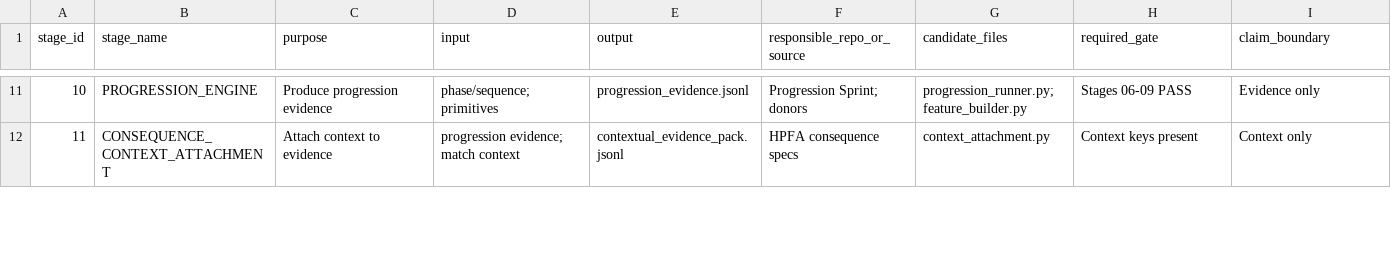
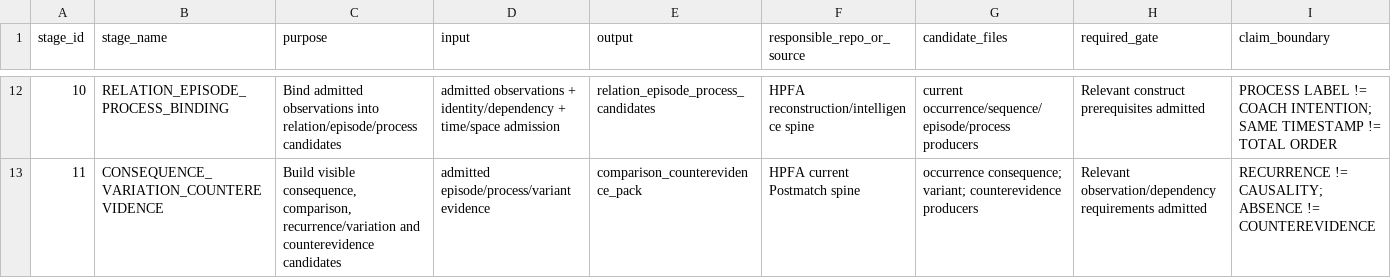
Before and after one commit to Hikmetpinarbas/hpfa, a TSV file: docs/hpfa_postmatch_analysis_stage_map_v1.tsv, drawn as a sheet; only a part is shown, gaps mark what is left out; addresses are those after the commit; the diff covers the shown part only; the diff names each change by its address in the sheet, - before the commit and + after, or states it on an @@ line.

Commit message:
Reframe Postmatch stage map around ZFGV capability admission

```diff
--- a/docs/hpfa_postmatch_analysis_stage_map_v1.tsv
+++ b/docs/hpfa_postmatch_analysis_stage_map_v1.tsv
-B12 (stage_name): PROGRESSION_ENGINE
+B12 (stage_name): RELATION_EPISODE_PROCESS_BINDING
-C12 (purpose): Produce progression evidence
+C12 (purpose): Bind admitted observations into relation/episode/process candidates
-D12 (input): phase/sequence; primitives
+D12 (input): admitted observations + identity/dependency + time/space admission
-E12 (output): progression_evidence.jsonl
+E12 (output): relation_episode_process_candidates
-F12 (responsible_repo_or_source): Progression Sprint; donors
+F12 (responsible_repo_or_source): HPFA reconstruction/intelligence spine
-G12 (candidate_files): progression_runner.py; feature_builder.py
+G12 (candidate_files): current occurrence/sequence/episode/process producers
-H12 (required_gate): Stages 06-09 PASS
+H12 (required_gate): Relevant construct prerequisites admitted
-I12 (claim_boundary): Evidence only
+I12 (claim_boundary): PROCESS LABEL != COACH INTENTION; SAME TIMESTAMP != TOTAL ORDER
-B13 (stage_name): CONSEQUENCE_CONTEXT_ATTACHMENT
+B13 (stage_name): CONSEQUENCE_VARIATION_COUNTEREVIDENCE
-C13 (purpose): Attach context to evidence
+C13 (purpose): Build visible consequence, comparison, recurrence/variation and counterevidence candidates
-D13 (input): progression evidence; match context
+D13 (input): admitted episode/process/variant evidence
-E13 (output): contextual_evidence_pack.jsonl
+E13 (output): comparison_counterevidence_pack
-F13 (responsible_repo_or_source): HPFA consequence specs
+F13 (responsible_repo_or_source): HPFA current Postmatch spine
-G13 (candidate_files): context_attachment.py
+G13 (candidate_files): occurrence consequence; variant; counterevidence producers
-H13 (required_gate): Context keys present
+H13 (required_gate): Relevant observation/dependency requirements admitted
-I13 (claim_boundary): Context only
+I13 (claim_boundary): RECURRENCE != CAUSALITY; ABSENCE != COUNTEREVIDENCE
```
Also changed, not shown: 2 added rows, 1 removed row and 127 edited cells elsewhere in this file.
